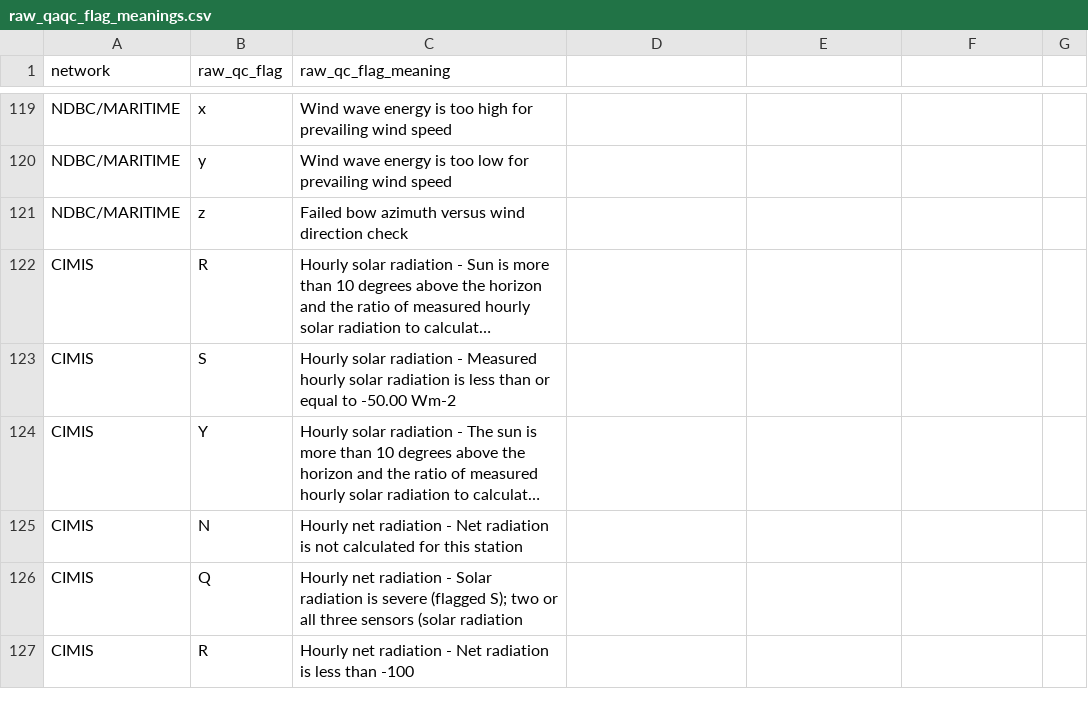
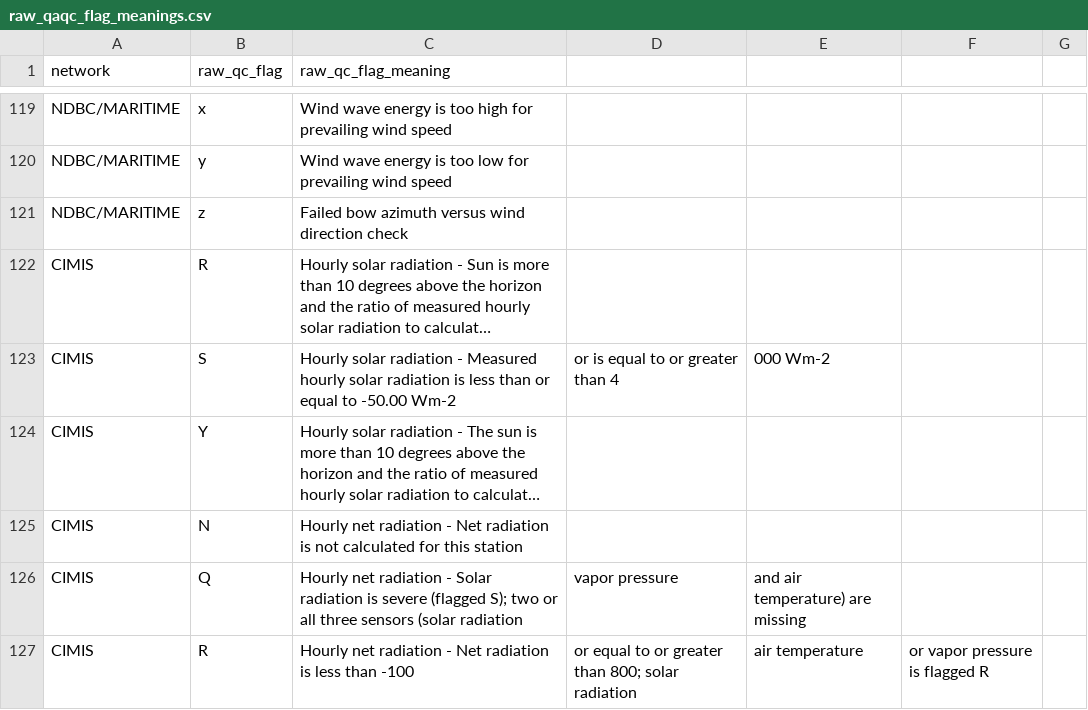
Before and after one commit to Eagle-Rock-Analytics/historical-obs-platform, a CSV file: test_platform/scripts/3_qaqc_data/raw_qaqc_flag_meanings.csv, drawn as a sheet; only a part is shown, gaps mark what is left out; long unchanged cells end in …; the diff covers the shown part only; the diff names each change by its address in the sheet, - before the commit and + after, or states it on an @@ line.

```diff
--- a/test_platform/scripts/3_qaqc_data/raw_qaqc_flag_meanings.csv
+++ b/test_platform/scripts/3_qaqc_data/raw_qaqc_flag_meanings.csv
-D123: (empty)
+D123: or is equal to or greater than 4
-E123: (empty)
+E123: 000 Wm-2
-D126: (empty)
+D126: vapor pressure
-E126: (empty)
+E126: and air temperature) are missing
-D127: (empty)
+D127: or equal to or greater than 800; solar radiation
-E127: (empty)
+E127: air temperature
-F127: (empty)
+F127: or vapor pressure is flagged R
```
Also changed, not shown: 95 edited cells elsewhere in this file.
